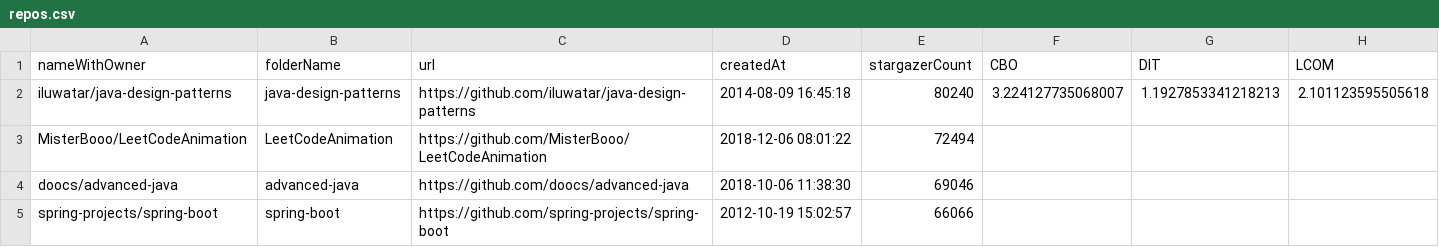
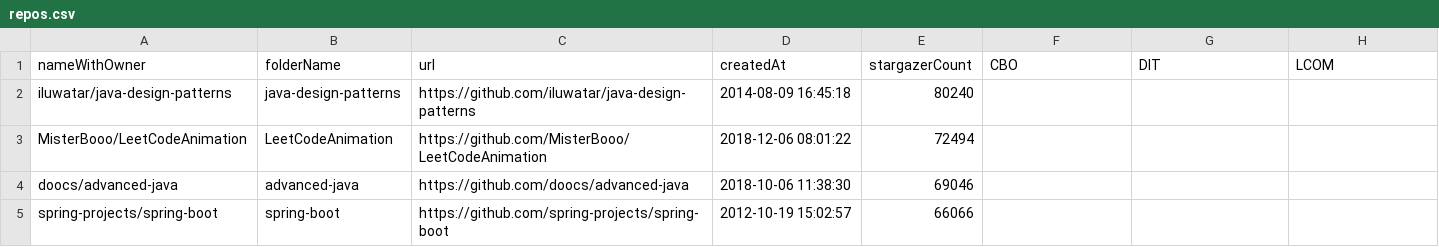
Before and after one commit to LuccaBessa/les-lab2, a CSV file: src/data/repos.csv, drawn as a sheet; only a part is shown.

Commit message:
Update repos.csv

```diff
--- a/src/data/repos.csv
+++ b/src/data/repos.csv
@@ -1,3 +1,3 @@
 nameWithOwner,folderName,url,createdAt,stargazerCount,CBO,DIT,LCOM
-iluwatar/java-design-patterns,java-design-patterns,https://github.com/iluwatar/java-design-patterns,2014-08-09 16:45:18,80240,3.224127735068007,1.1927853341218213,2.101123595505618
+iluwatar/java-design-patterns,java-design-patterns,https://github.com/iluwatar/java-design-patterns,2014-08-09 16:45:18,80240,,,
 MisterBooo/LeetCodeAnimation,LeetCodeAnimation,https://github.com/MisterBooo/LeetCodeAnimation,2018-12-06 08:01:22,72494,,,
```
